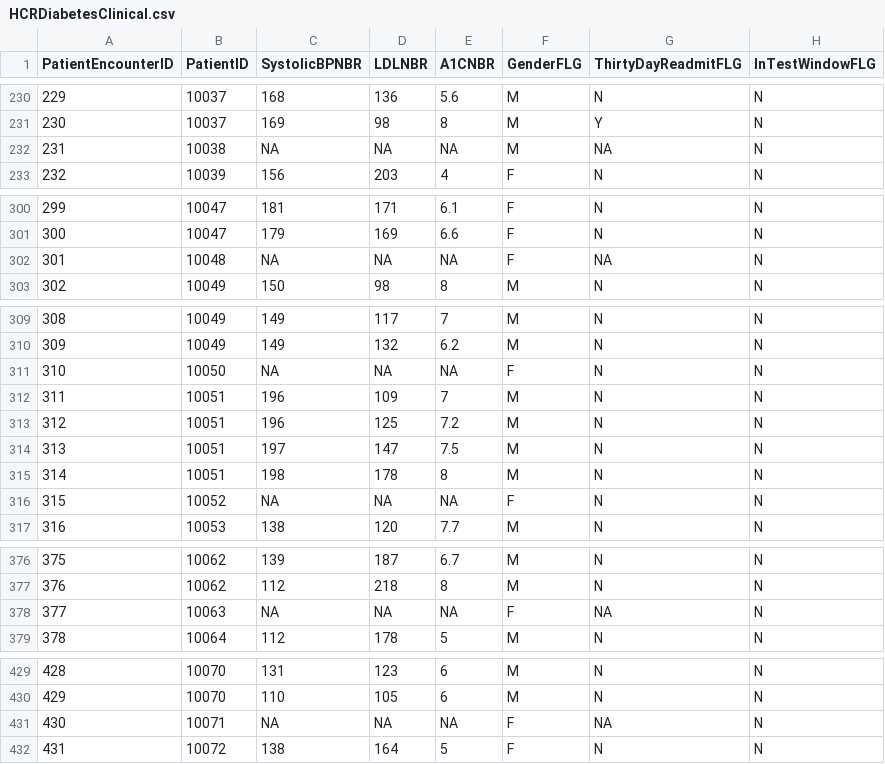
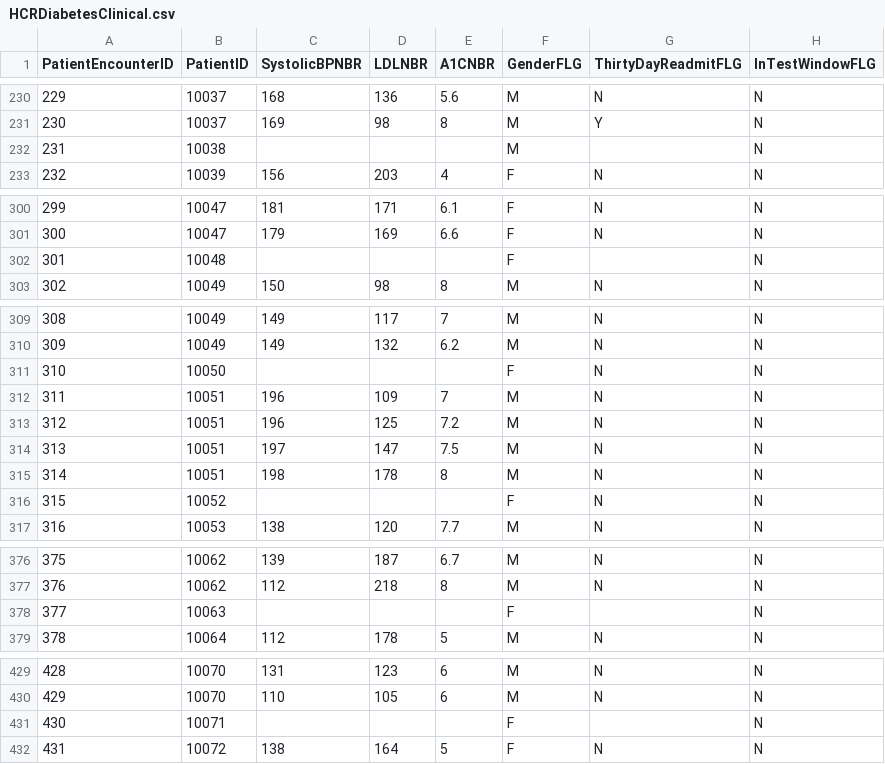
Before and after one commit to HealthCatalyst/healthcareai-r, a CSV file: inst/extdata/HCRDiabetesClinical.csv, drawn as a sheet; only a part is shown, gaps mark what is left out; the diff covers the shown part only.

```diff
--- a/inst/extdata/HCRDiabetesClinical.csv
+++ b/inst/extdata/HCRDiabetesClinical.csv
@@ -231,3 +231,3 @@ PatientEncounterID,PatientID,SystolicBPNBR,LDLNBR,A1CNBR,GenderFLG,ThirtyDayRead
 230,10037,169,98,8,M,Y,N
-231,10038,NA,NA,NA,M,NA,N
+231,10038,,,,M,,N
 232,10039,156,203,4,F,N,N
@@ -301,3 +301,3 @@ PatientEncounterID,PatientID,SystolicBPNBR,LDLNBR,A1CNBR,GenderFLG,ThirtyDayRead
 300,10047,179,169,6.6,F,N,N
-301,10048,NA,NA,NA,F,NA,N
+301,10048,,,,F,,N
 302,10049,150,98,8,M,N,N
@@ -310,3 +310,3 @@ PatientEncounterID,PatientID,SystolicBPNBR,LDLNBR,A1CNBR,GenderFLG,ThirtyDayRead
 309,10049,149,132,6.2,M,N,N
-310,10050,NA,NA,NA,F,N,N
+310,10050,,,,F,N,N
 311,10051,196,109,7,M,N,N
@@ -315,3 +315,3 @@ PatientEncounterID,PatientID,SystolicBPNBR,LDLNBR,A1CNBR,GenderFLG,ThirtyDayRead
 314,10051,198,178,8,M,N,N
-315,10052,NA,NA,NA,F,N,N
+315,10052,,,,F,N,N
 316,10053,138,120,7.7,M,N,N
@@ -377,3 +377,3 @@ PatientEncounterID,PatientID,SystolicBPNBR,LDLNBR,A1CNBR,GenderFLG,ThirtyDayRead
 376,10062,112,218,8,M,N,N
-377,10063,NA,NA,NA,F,NA,N
+377,10063,,,,F,,N
 378,10064,112,178,5,M,N,N
@@ -430,3 +430,3 @@ PatientEncounterID,PatientID,SystolicBPNBR,LDLNBR,A1CNBR,GenderFLG,ThirtyDayRead
 429,10070,110,105,6,M,N,N
-430,10071,NA,NA,NA,F,NA,N
+430,10071,,,,F,,N
 431,10072,138,164,5,F,N,N
```
Also changed, not shown: 27 edited cells elsewhere in this file, 3 other files.
